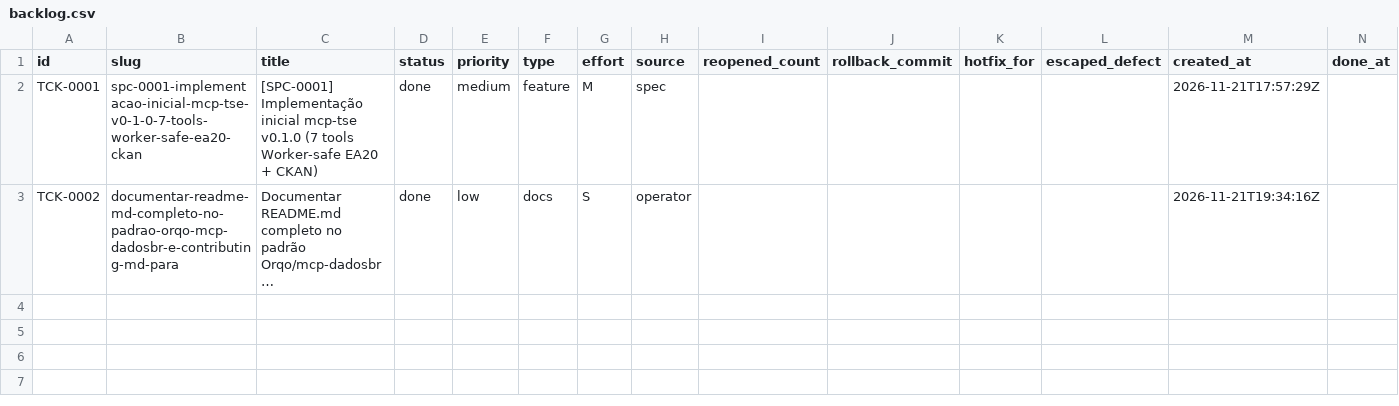
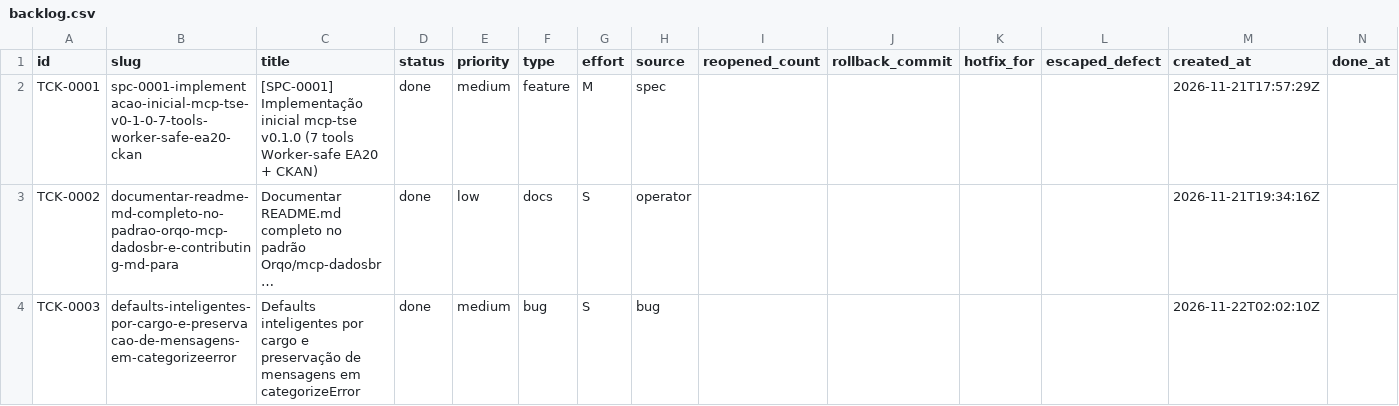
Before and after one commit to cristianoaredes/mcp-tse, a CSV file: .archagents/15-backlog/backlog.csv, drawn as a sheet; long unchanged cells end in …; the diff names each change by its address in the sheet, - before the commit and + after, or states it on an @@ line.

```diff
--- a/.archagents/15-backlog/backlog.csv
+++ b/.archagents/15-backlog/backlog.csv
+row 4: TCK-0003 | defaults-inteligentes-por-cargo-e-preservacao-de-mensagens-em-categorizeerror | Defaults inteligentes por cargo e preservação de mensagens em categorizeError | done | medium | bug | S | bug |  |  |  |  | 2026-11-22T02:02:10Z
```
Also changed, not shown: 9 other files.
